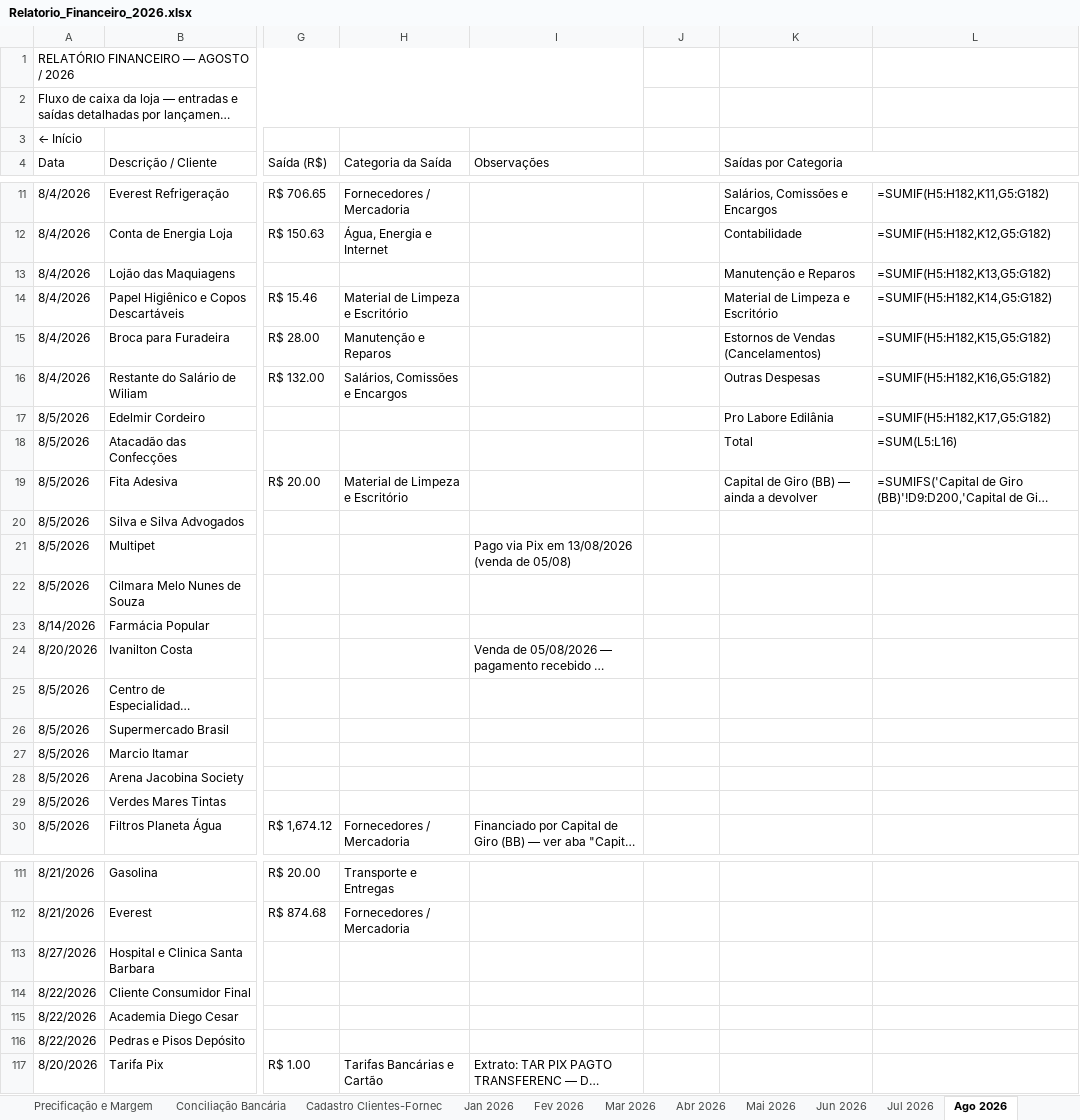
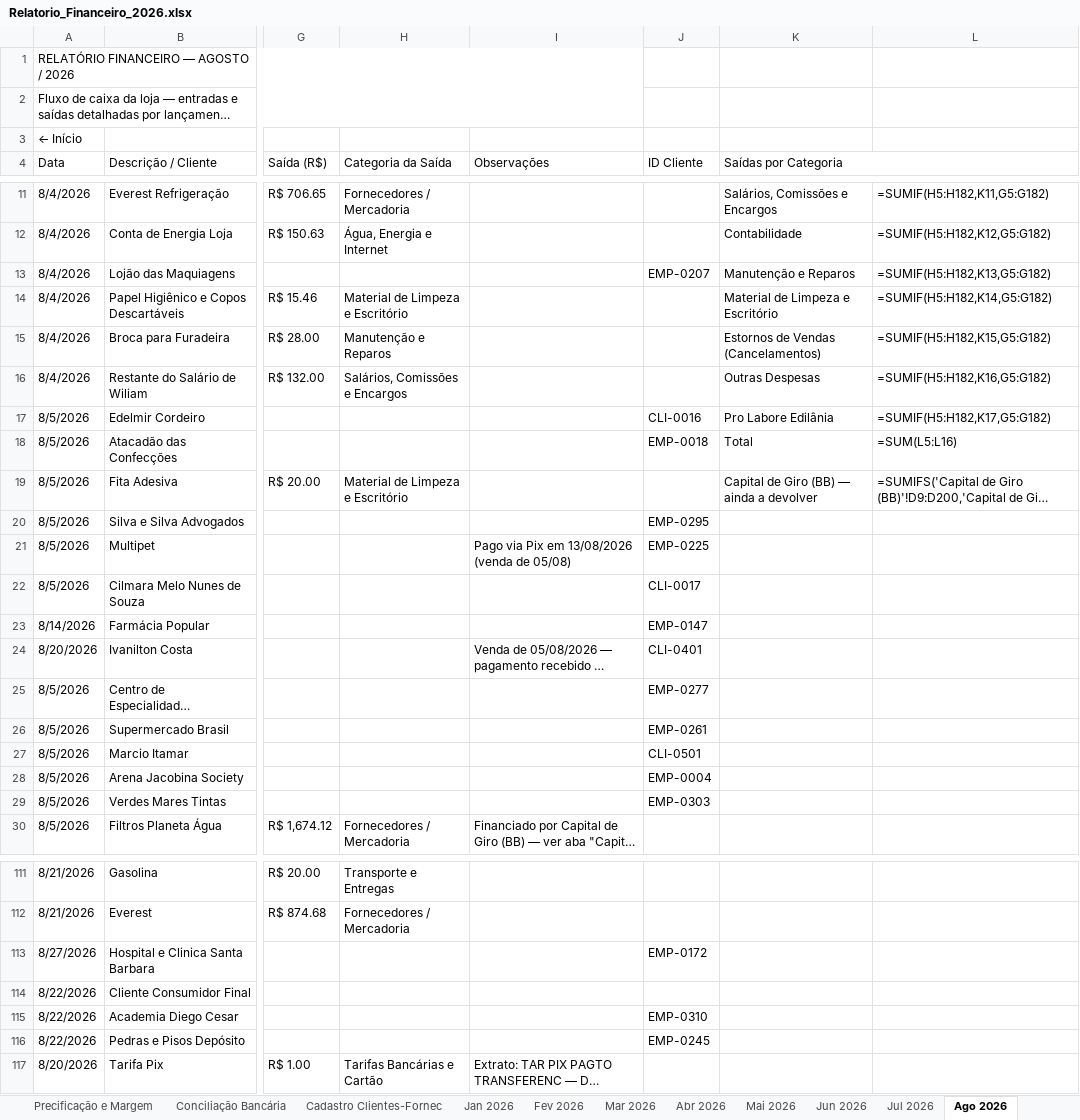
Before and after one commit to backupplanetaagua2025-hub/financeiro, an Excel workbook: Relatorio_Financeiro_2026.xlsx, sheet Ago 2026, drawn as a sheet; only a part is shown, gaps mark what is left out; long unchanged cells end in …; values as stored, in another font and other column widths than the file's, no cell formats; formulas without a stored value are shown as written; the diff covers the shown part only; the diff names each change by its address in the sheet, - before the commit and + after, or states it on an @@ line.

```diff
--- a/Relatorio_Financeiro_2026.xlsx (sheet Ago 2026)
+++ b/Relatorio_Financeiro_2026.xlsx (sheet Ago 2026)
-J4: (empty)
+J4: ID Cliente
-J13 (ID Cliente): (empty)
+J13 (ID Cliente): EMP-0207
-J17 (ID Cliente): (empty)
+J17 (ID Cliente): CLI-0016
-J18 (ID Cliente): (empty)
+J18 (ID Cliente): EMP-0018
-J20 (ID Cliente): (empty)
+J20 (ID Cliente): EMP-0295
-J21 (ID Cliente): (empty)
+J21 (ID Cliente): EMP-0225
-J22 (ID Cliente): (empty)
+J22 (ID Cliente): CLI-0017
-J23 (ID Cliente): (empty)
+J23 (ID Cliente): EMP-0147
-J24 (ID Cliente): (empty)
+J24 (ID Cliente): CLI-0401
-J25 (ID Cliente): (empty)
+J25 (ID Cliente): EMP-0277
-J26 (ID Cliente): (empty)
+J26 (ID Cliente): EMP-0261
-J27 (ID Cliente): (empty)
+J27 (ID Cliente): CLI-0501
-J28 (ID Cliente): (empty)
+J28 (ID Cliente): EMP-0004
-J29 (ID Cliente): (empty)
+J29 (ID Cliente): EMP-0303
-J113 (ID Cliente): (empty)
+J113 (ID Cliente): EMP-0172
-J115 (ID Cliente): (empty)
+J115 (ID Cliente): EMP-0310
-J116 (ID Cliente): (empty)
+J116 (ID Cliente): EMP-0245
```
Also changed, not shown: 41 edited cells elsewhere in this sheet, sheet Set 2026, sheet Fev 2026, sheet Abr 2026, sheet Mar 2026, sheet Jun 2026, sheet Jan 2026, 5 more sheets, cell formats.
